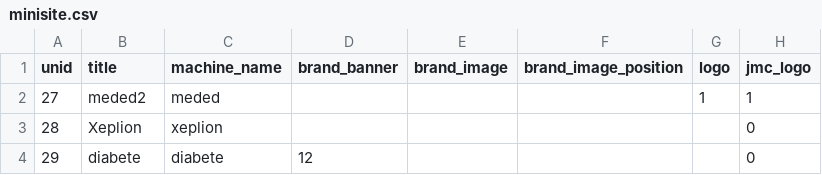
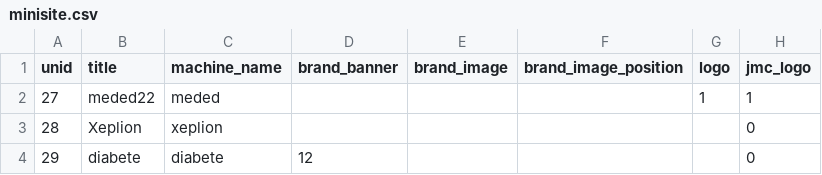
Before and after one commit to geertvangent/jmc-test, a CSV file: draft/minisite.csv, drawn as a sheet; only a part is shown; the diff names each change by its address in the sheet, - before the commit and + after, or states it on an @@ line.

Commit message:
Minisite changed by gvangent

```diff
--- a/draft/minisite.csv
+++ b/draft/minisite.csv
-B2 (title): meded2
+B2 (title): meded22
```
